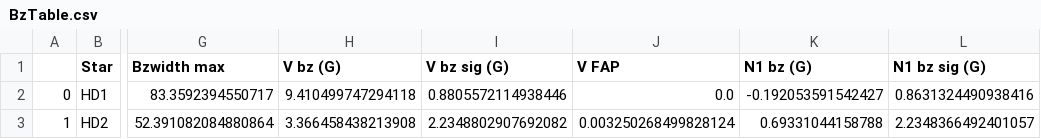
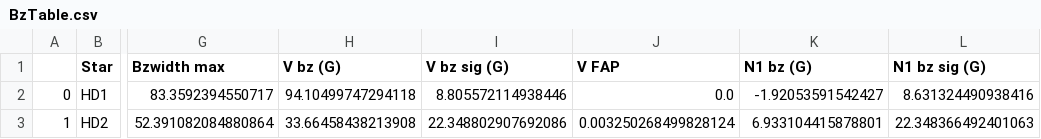
Before and after one commit to folsomcp/specpolFlow, a CSV file: tutorials/CalculateBz_tutorialfiles/BzTable.csv, drawn as a sheet; only a part is shown, gaps mark what is left out; the diff names each change by its address in the sheet, - before the commit and + after, or states it on an @@ line.

Commit message:
Update Bz tutorial with the correct units for Lambda zero
Update Bz tutorial with the correct units for Lambda zero

```diff
--- a/tutorials/CalculateBz_tutorialfiles/BzTable.csv
+++ b/tutorials/CalculateBz_tutorialfiles/BzTable.csv
-H2 (V bz (G)): 9.410499747294118
+H2 (V bz (G)): 94.10499747294118
-I2 (V bz sig (G)): 0.8805572114938446
+I2 (V bz sig (G)): 8.805572114938446
-K2 (N1 bz (G)): -0.192053591542427
+K2 (N1 bz (G)): -1.92053591542427
-L2 (N1 bz sig (G)): 0.8631324490938416
+L2 (N1 bz sig (G)): 8.631324490938416
-H3 (V bz (G)): 3.366458438213908
+H3 (V bz (G)): 33.66458438213908
-I3 (V bz sig (G)): 2.2348802907692082
+I3 (V bz sig (G)): 22.348802907692086
-K3 (N1 bz (G)): 0.69331044158788
+K3 (N1 bz (G)): 6.933104415878801
-L3 (N1 bz sig (G)): 2.2348366492401057
+L3 (N1 bz sig (G)): 22.348366492401063
```
Also changed, not shown: 7 other files.
